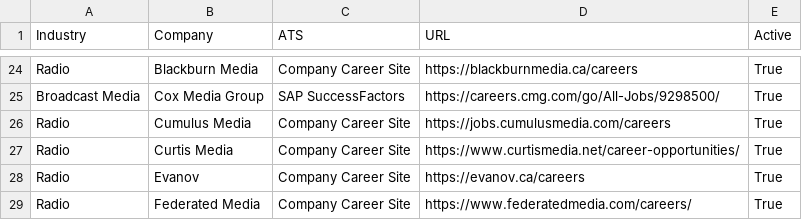
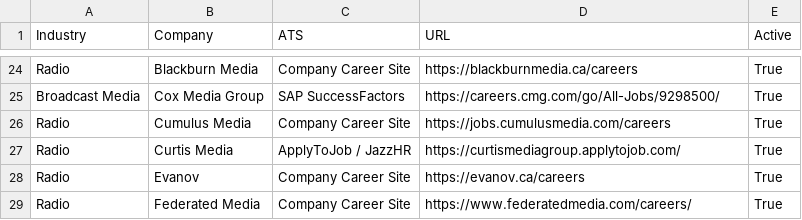
Before and after one commit to Mediajobsreport/mjr-jobs-feed, a CSV file: mjr-ats-sources.csv, drawn as a sheet; only a part is shown, gaps mark what is left out.

Commit message:
Point Curtis Media to its live ApplyToJob board

```diff
--- a/mjr-ats-sources.csv
+++ b/mjr-ats-sources.csv
@@ -26,3 +26,3 @@ Broadcast Media,Cox Media Group,SAP SuccessFactors,https://careers.cmg.com/go/Al
 Radio,Cumulus Media,Company Career Site,https://jobs.cumulusmedia.com/careers,True
-Radio,Curtis Media,Company Career Site,https://www.curtismedia.net/career-opportunities/,True
+Radio,Curtis Media,ApplyToJob / JazzHR,https://curtismediagroup.applytojob.com/,True
 Radio,Evanov,Company Career Site,https://evanov.ca/careers,True
```
